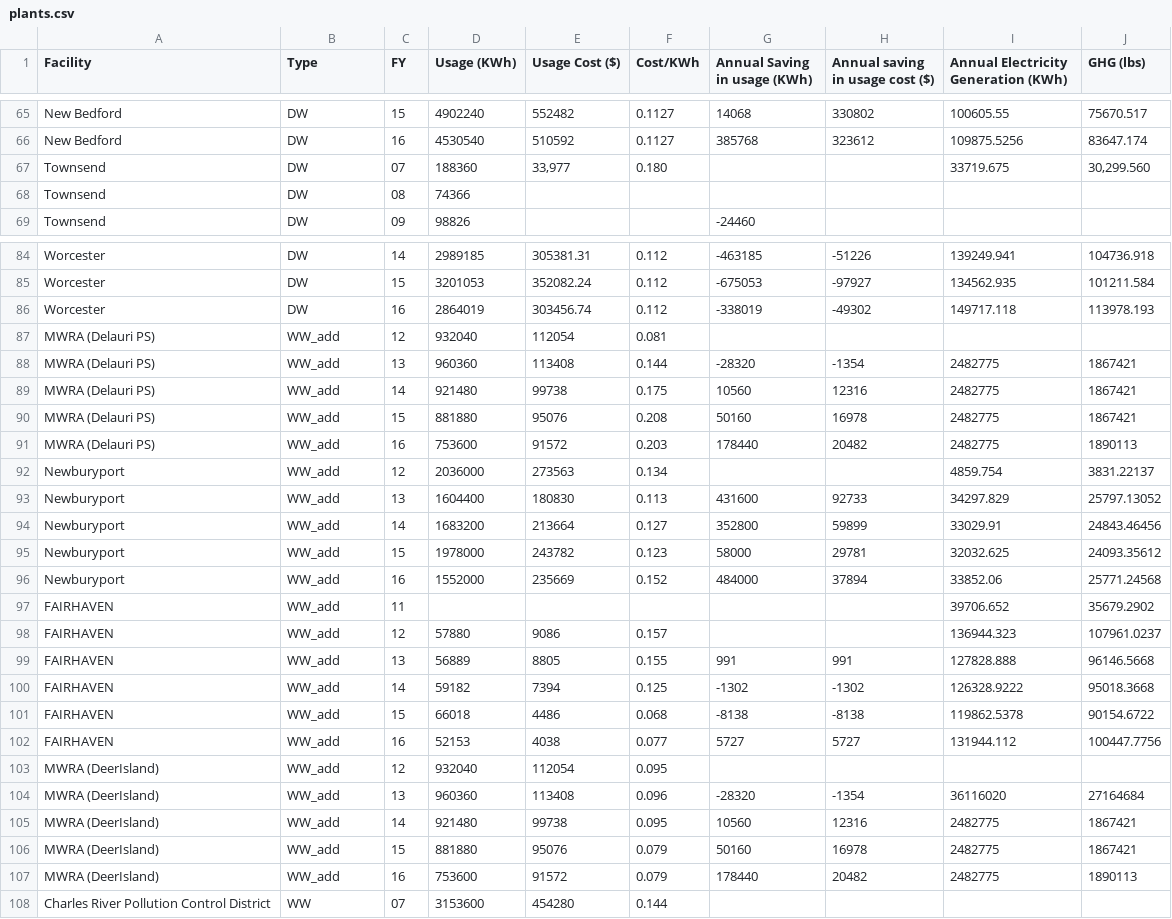
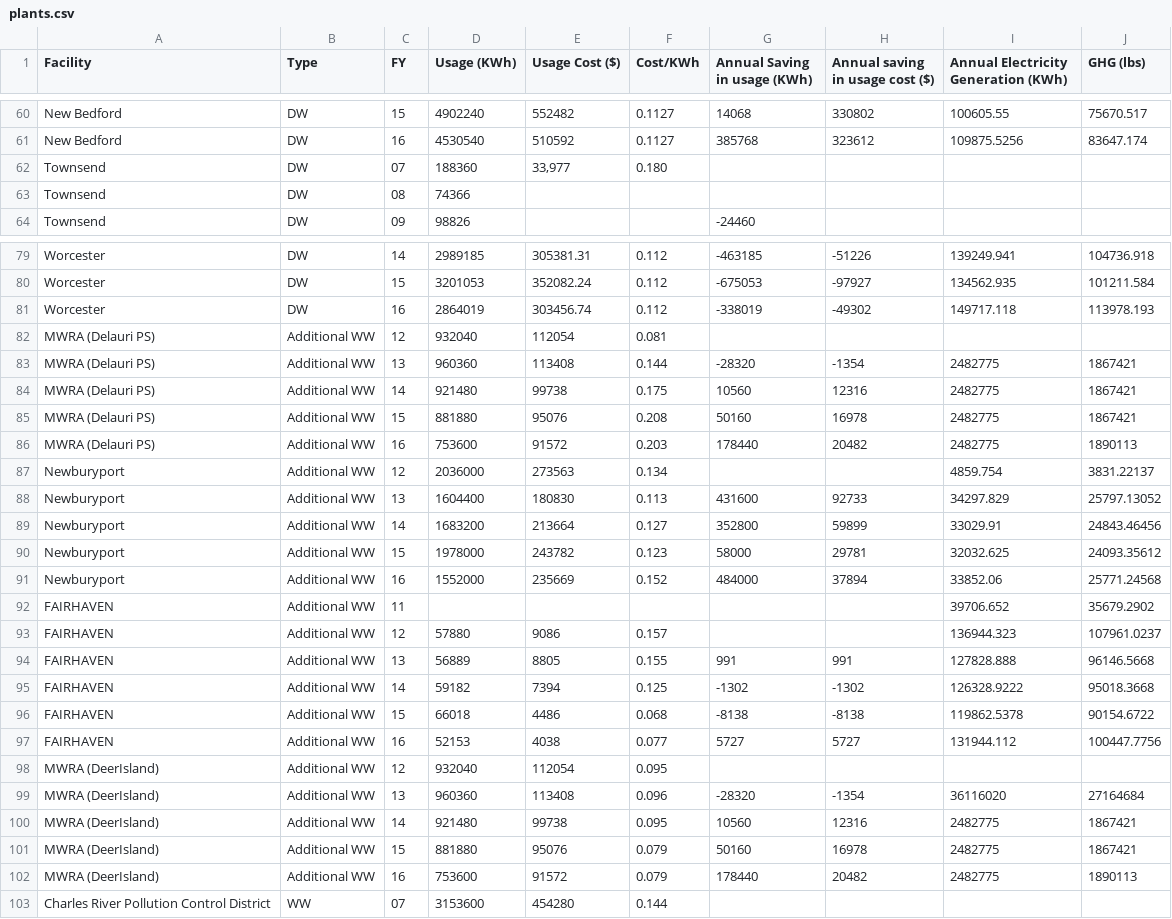
Before and after one commit to bootoff/171_FinalProject, a CSV file: data/plants.csv, drawn as a sheet; only a part is shown, gaps mark what is left out; the diff covers the shown part only.

Commit message:
data work

```diff
--- a/data/plants.csv
+++ b/data/plants.csv
@@ -66,3 +61,3 @@ Facility,Type,FY,Usage (KWh),Usage Cost ($),Cost/KWh,Annual Saving in usage (KWh
 "New Bedford","DW","16","4530540","510592","0.1127","385768","323612","109875.5256","83647.174"
-"Townsend","DW","07","188360","33,977",0.180,,,33719.675,"30,299.560"
+"Townsend","DW","07","188360","33,977",0.180,,,,
 "Townsend","DW","08","74366 ",,,,,,
@@ -86,23 +81,23 @@ Facility,Type,FY,Usage (KWh),Usage Cost ($),Cost/KWh,Annual Saving in usage (KWh
 "Worcester","DW","16","2864019","303456.74","0.112","-338019","-49302","149717.118","113978.193"
-"MWRA (Delauri PS)","WW_add","12","932040","112054","0.081",,,,
-"MWRA (Delauri PS)","WW_add","13","960360","113408","0.144","-28320","-1354","2482775","1867421"
-"MWRA (Delauri PS)","WW_add","14","921480","99738","0.175","10560","12316","2482775","1867421"
-"MWRA (Delauri PS)","WW_add","15","881880","95076","0.208","50160","16978","2482775","1867421"
-"MWRA (Delauri PS)","WW_add","16","753600","91572","0.203","178440","20482","2482775","1890113"
-"Newburyport","WW_add","12","2036000","273563","0.134",,,4859.754,3831.22137
-"Newburyport","WW_add","13","1604400","180830","0.113","431600","92733",34297.829,25797.13052
-"Newburyport","WW_add","14","1683200","213664","0.127","352800","59899",33029.91,24843.46456
-"Newburyport","WW_add","15","1978000","243782","0.123","58000","29781",32032.625,24093.35612
-"Newburyport","WW_add","16","1552000","235669","0.152","484000","37894",33852.06,25771.24568
-"FAIRHAVEN","WW_add","11",,,,,,"39706.652","35679.2902"
-"FAIRHAVEN","WW_add","12","57880","9086","0.157",,,136944.323,"107961.0237"
-"FAIRHAVEN","WW_add","13","56889","8805","0.155",991,991,127828.888,"96146.5668"
-"FAIRHAVEN","WW_add","14","59182","7394","0.125","-1302","-1302",126328.9222,"95018.3668"
-"FAIRHAVEN","WW_add","15","66018","4486","0.068","-8138","-8138",119862.5378,"90154.6722"
-"FAIRHAVEN","WW_add","16","52153","4038","0.077","5727","5727",131944.112,"100447.7756"
-"MWRA (DeerIsland)","WW_add","12","932040","112054","0.095",,,,
-"MWRA (DeerIsland)","WW_add","13","960360","113408","0.096","-28320","-1354","36116020","27164684"
-"MWRA (DeerIsland)","WW_add","14","921480","99738","0.095","10560","12316","2482775","1867421"
-"MWRA (DeerIsland)","WW_add","15","881880","95076","0.079","50160","16978","2482775","1867421"
-"MWRA (DeerIsland)","WW_add","16","753600","91572","0.079","178440","20482","2482775","1890113"
+"MWRA (Delauri PS)","Additional WW","12","932040","112054","0.081",,,,
+"MWRA (Delauri PS)","Additional WW","13","960360","113408","0.144","-28320","-1354","2482775","1867421"
+"MWRA (Delauri PS)","Additional WW","14","921480","99738","0.175","10560","12316","2482775","1867421"
+"MWRA (Delauri PS)","Additional WW","15","881880","95076","0.208","50160","16978","2482775","1867421"
+"MWRA (Delauri PS)","Additional WW","16","753600","91572","0.203","178440","20482","2482775","1890113"
+"Newburyport","Additional WW","12","2036000","273563","0.134",,,4859.754,3831.22137
+"Newburyport","Additional WW","13","1604400","180830","0.113","431600","92733",34297.829,25797.13052
+"Newburyport","Additional WW","14","1683200","213664","0.127","352800","59899",33029.91,24843.46456
+"Newburyport","Additional WW","15","1978000","243782","0.123","58000","29781",32032.625,24093.35612
+"Newburyport","Additional WW","16","1552000","235669","0.152","484000","37894",33852.06,25771.24568
+"FAIRHAVEN","Additional WW","11",,,,,,"39706.652","35679.2902"
+"FAIRHAVEN","Additional WW","12","57880","9086","0.157",,,136944.323,"107961.0237"
+"FAIRHAVEN","Additional WW","13","56889","8805","0.155",991,991,127828.888,"96146.5668"
+"FAIRHAVEN","Additional WW","14","59182","7394","0.125","-1302","-1302",126328.9222,"95018.3668"
+"FAIRHAVEN","Additional WW","15","66018","4486","0.068","-8138","-8138",119862.5378,"90154.6722"
+"FAIRHAVEN","Additional WW","16","52153","4038","0.077","5727","5727",131944.112,"100447.7756"
+"MWRA (DeerIsland)","Additional WW","12","932040","112054","0.095",,,,
+"MWRA (DeerIsland)","Additional WW","13","960360","113408","0.096","-28320","-1354","36116020","27164684"
+"MWRA (DeerIsland)","Additional WW","14","921480","99738","0.095","10560","12316","2482775","1867421"
+"MWRA (DeerIsland)","Additional WW","15","881880","95076","0.079","50160","16978","2482775","1867421"
+"MWRA (DeerIsland)","Additional WW","16","753600","91572","0.079","178440","20482","2482775","1890113"
 "Charles River Pollution Control District","WW","07","3153600","454280","0.144",,,,
```
Also changed, not shown: 5 removed rows and 22 edited cells elsewhere in this file.
